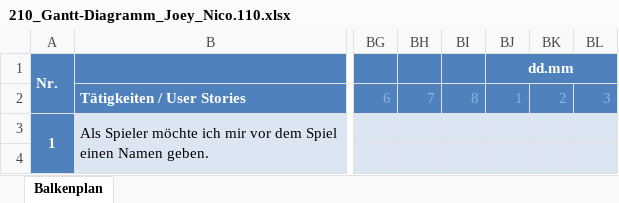
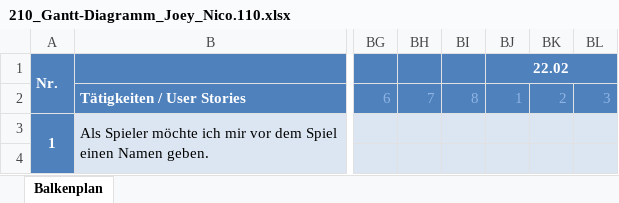
Before and after one commit to zsciaj/BBC-Java-Boomberman, an Excel workbook: Boomberman/doku/210_Gantt-Diagramm_Joey_Nico.110.xlsx, sheet Balkenplan, drawn as a sheet; only a part is shown, gaps mark what is left out; values as stored, in another font and other column widths than the file's, no borders; the diff names each change by its address in the sheet, - before the commit and + after, or states it on an @@ line.

```diff
--- a/Boomberman/doku/210_Gantt-Diagramm_Joey_Nico.110.xlsx (sheet Balkenplan)
+++ b/Boomberman/doku/210_Gantt-Diagramm_Joey_Nico.110.xlsx (sheet Balkenplan)
-BJ1: dd.mm
+BJ1: 22.02
```
Also changed, not shown: Boomberman/doku/220_Scrum_Joey_Nico.110.xlsx.
